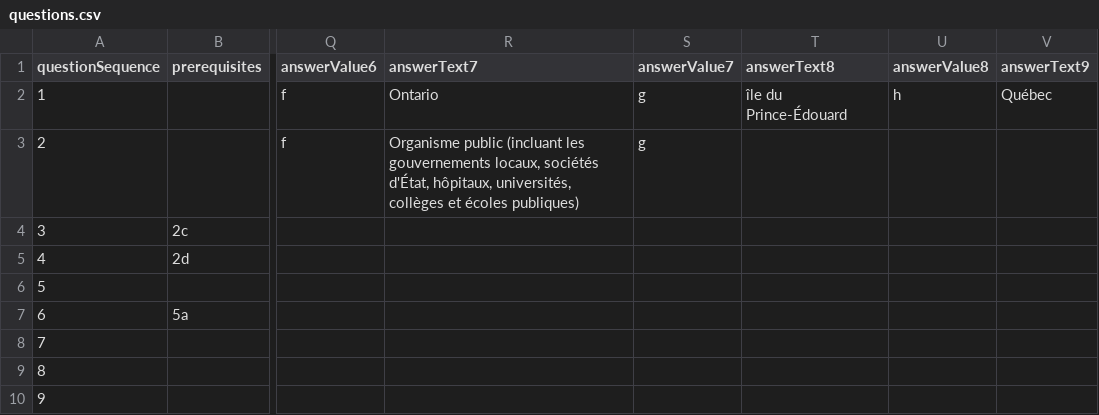
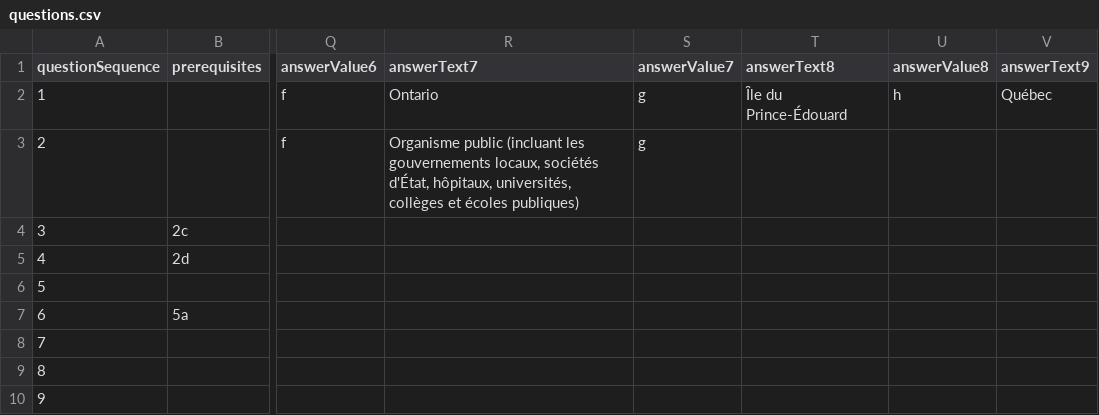
Before and after one commit to wonda05/covid19-business-support-finder-FR, a CSV file: static/data/questions.csv, drawn as a sheet; only a part is shown, gaps mark what is left out; the diff names each change by its address in the sheet, - before the commit and + after, or states it on an @@ line.

Commit message:
correct PEI with capital I

```diff
--- a/static/data/questions.csv
+++ b/static/data/questions.csv
-T2 (answerText8): île du Prince-Édouard
+T2 (answerText8): Ȋle du Prince-Édouard
```
